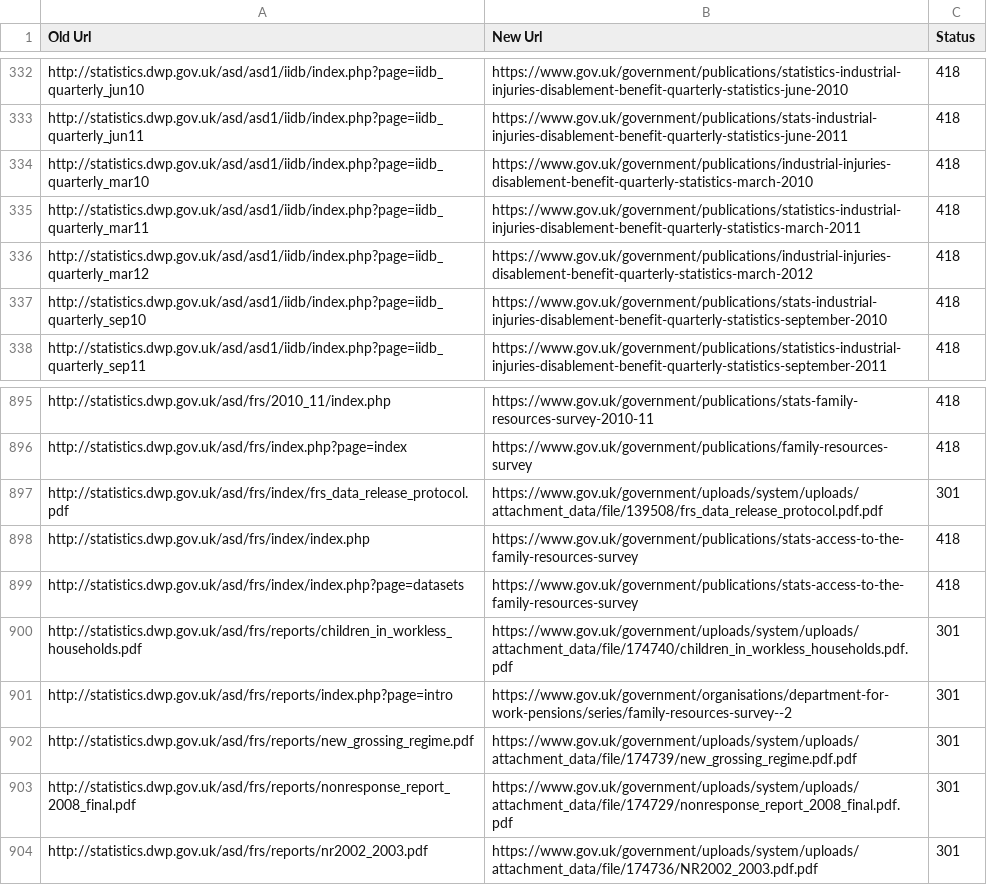
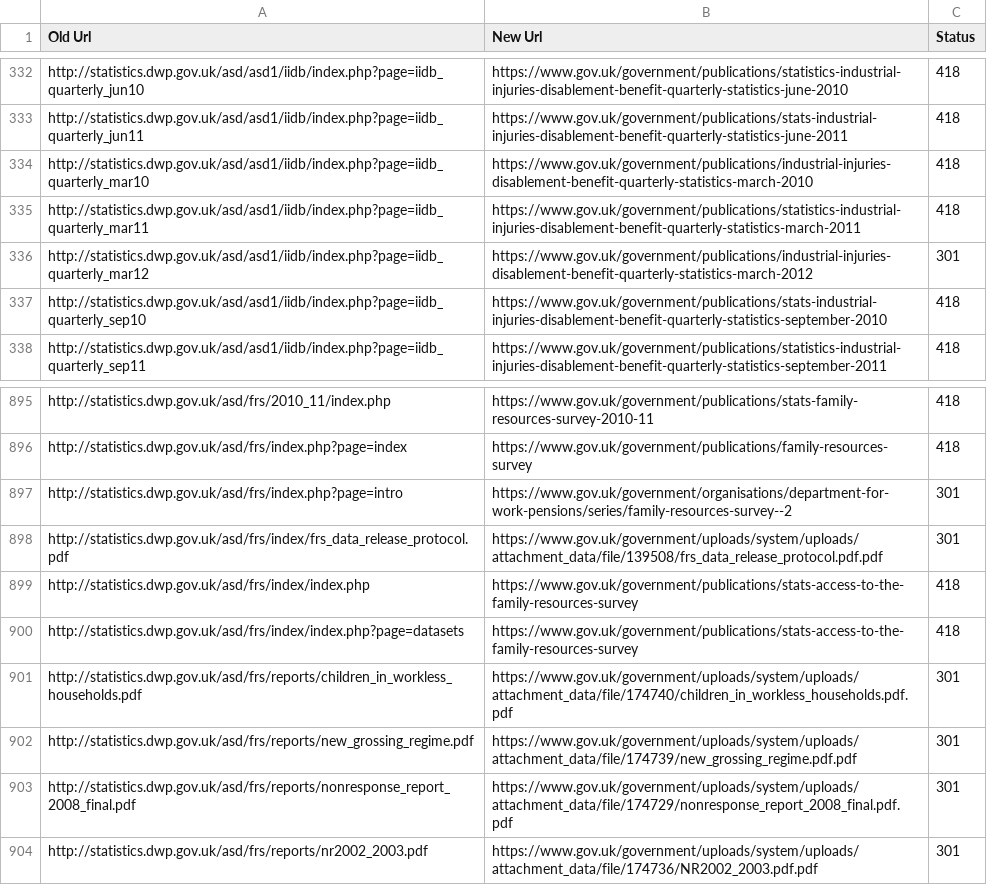
Before and after one commit to alphagov/transition-config, a CSV file: data/mappings/dwp_statistics.csv, drawn as a sheet; only a part is shown, gaps mark what is left out.

Commit message:
Updated prelaunch dwp statistics mappings

```diff
--- a/data/mappings/dwp_statistics.csv
+++ b/data/mappings/dwp_statistics.csv
@@ -335,3 +335,3 @@ http://statistics.dwp.gov.uk/asd/asd1/iidb/index.php?page=iidb_quarterly_mar10,h
 http://statistics.dwp.gov.uk/asd/asd1/iidb/index.php?page=iidb_quarterly_mar11,https://www.gov.uk/government/publications/statistics-industrial-injuries-disablement-benefit-quarterly-statistics-march-2011,418
-http://statistics.dwp.gov.uk/asd/asd1/iidb/index.php?page=iidb_quarterly_mar12,https://www.gov.uk/government/publications/industrial-injuries-disablement-benefit-quarterly-statistics-march-2012,418
+http://statistics.dwp.gov.uk/asd/asd1/iidb/index.php?page=iidb_quarterly_mar12,https://www.gov.uk/government/publications/industrial-injuries-disablement-benefit-quarterly-statistics-march-2012,301
 http://statistics.dwp.gov.uk/asd/asd1/iidb/index.php?page=iidb_quarterly_sep10,https://www.gov.uk/government/publications/stats-industrial-injuries-disablement-benefit-quarterly-statistics-september-2010,418
@@ -896,2 +896,3 @@ http://statistics.dwp.gov.uk/asd/frs/2010_11/index.php,https://www.gov.uk/govern
 http://statistics.dwp.gov.uk/asd/frs/index.php?page=index,https://www.gov.uk/government/publications/family-resources-survey,418
+http://statistics.dwp.gov.uk/asd/frs/index.php?page=intro,https://www.gov.uk/government/organisations/department-for-work-pensions/series/family-resources-survey--2,301
 http://statistics.dwp.gov.uk/asd/frs/index/frs_data_release_protocol.pdf,https://www.gov.uk/government/uploads/system/uploads/attachment_data/file/139508/frs_data_release_protocol.pdf.pdf,301
@@ -900,3 +901,2 @@ http://statistics.dwp.gov.uk/asd/frs/index/index.php?page=datasets,https://www.g
 http://statistics.dwp.gov.uk/asd/frs/reports/children_in_workless_households.pdf,https://www.gov.uk/government/uploads/system/uploads/attachment_data/file/174740/children_in_workless_households.pdf.pdf,301
-http://statistics.dwp.gov.uk/asd/frs/reports/index.php?page=intro,https://www.gov.uk/government/organisations/department-for-work-pensions/series/family-resources-survey--2,301
 http://statistics.dwp.gov.uk/asd/frs/reports/new_grossing_regime.pdf,https://www.gov.uk/government/uploads/system/uploads/attachment_data/file/174739/new_grossing_regime.pdf.pdf,301
```
